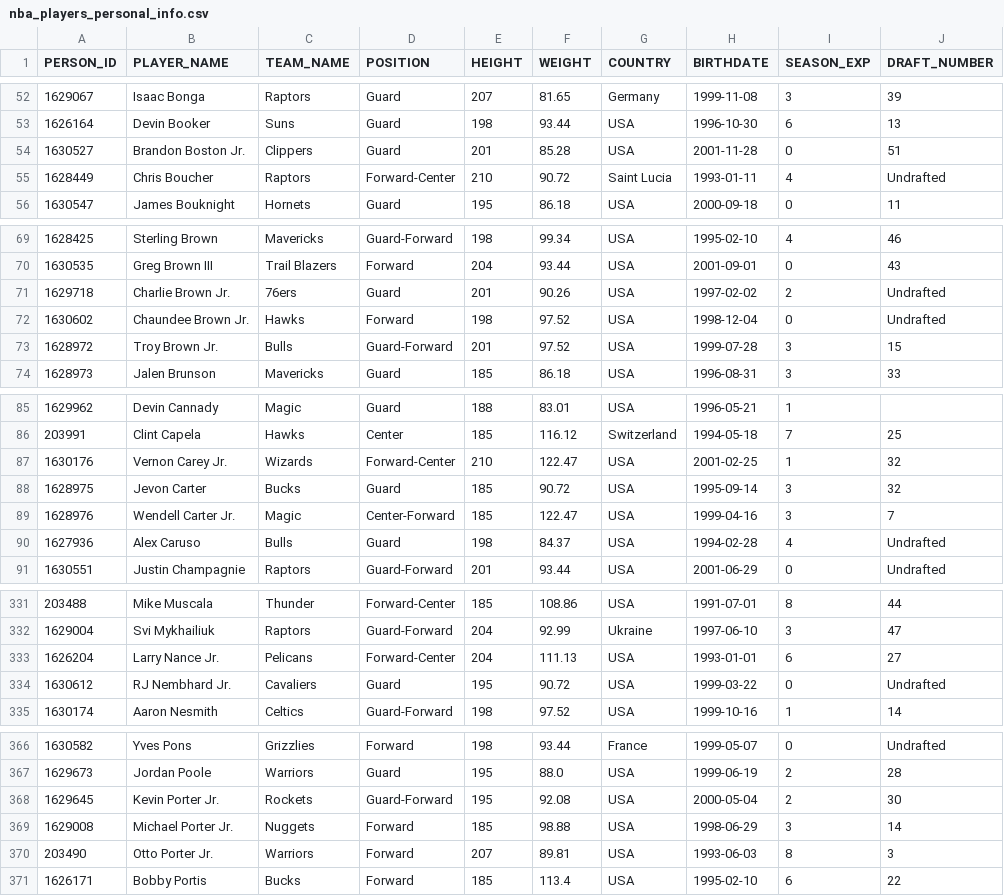
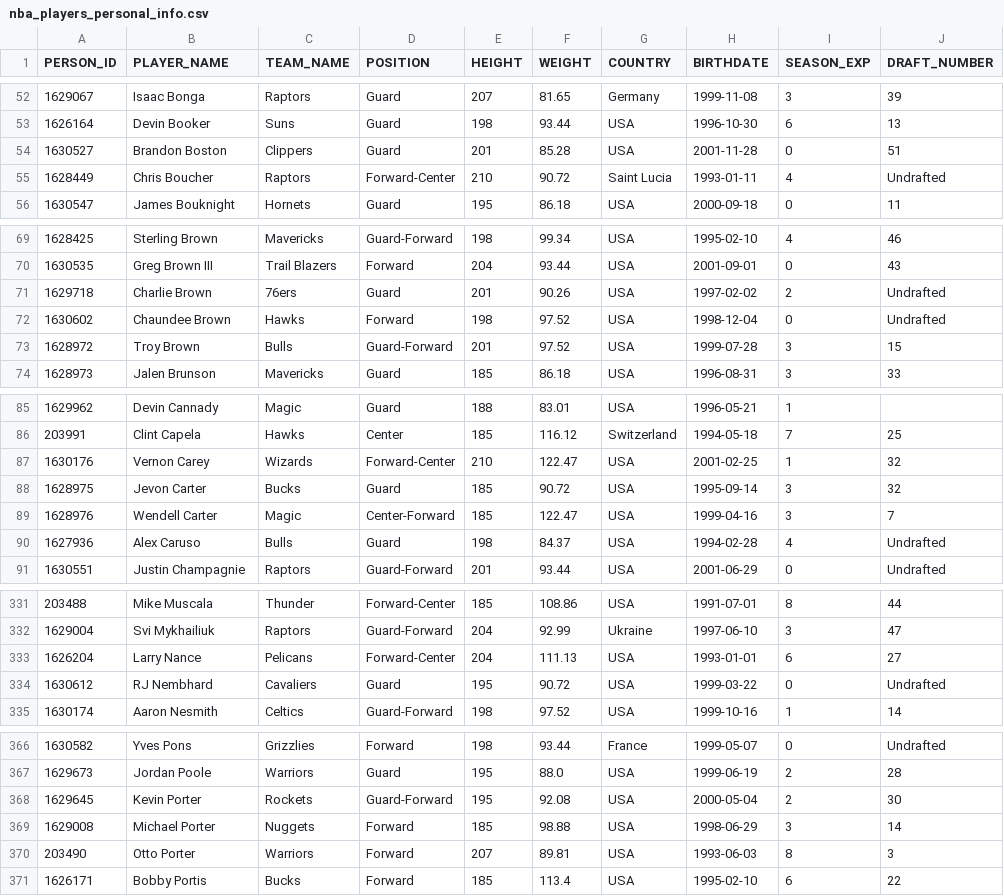
Before and after one commit to NMengo/Anyone-AI, a CSV file: Nba_api/nba_players_personal_info.csv, drawn as a sheet; only a part is shown, gaps mark what is left out; the diff covers the shown part only.

```diff
--- a/Nba_api/nba_players_personal_info.csv
+++ b/Nba_api/nba_players_personal_info.csv
@@ -53,3 +53,3 @@ PERSON_ID,PLAYER_NAME,TEAM_NAME,POSITION,HEIGHT,WEIGHT,COUNTRY,BIRTHDATE,SEASON_
 1626164,Devin Booker,Suns,Guard,198,93.44,USA,1996-10-30,6,13
-1630527,Brandon Boston Jr.,Clippers,Guard,201,85.28,USA,2001-11-28,0,51
+1630527,Brandon Boston ,Clippers,Guard,201,85.28,USA,2001-11-28,0,51
 1628449,Chris Boucher,Raptors,Forward-Center,210,90.72,Saint Lucia,1993-01-11,4,Undrafted
@@ -70,5 +70,5 @@ PERSON_ID,PLAYER_NAME,TEAM_NAME,POSITION,HEIGHT,WEIGHT,COUNTRY,BIRTHDATE,SEASON_
 1630535,Greg Brown III,Trail Blazers,Forward,204,93.44,USA,2001-09-01,0,43
-1629718,Charlie Brown Jr.,76ers,Guard,201,90.26,USA,1997-02-02,2,Undrafted
-1630602,Chaundee Brown Jr.,Hawks,Forward,198,97.52,USA,1998-12-04,0,Undrafted
-1628972,Troy Brown Jr.,Bulls,Guard-Forward,201,97.52,USA,1999-07-28,3,15
+1629718,Charlie Brown ,76ers,Guard,201,90.26,USA,1997-02-02,2,Undrafted
+1630602,Chaundee Brown ,Hawks,Forward,198,97.52,USA,1998-12-04,0,Undrafted
+1628972,Troy Brown ,Bulls,Guard-Forward,201,97.52,USA,1999-07-28,3,15
 1628973,Jalen Brunson,Mavericks,Guard,185,86.18,USA,1996-08-31,3,33
@@ -86,5 +86,5 @@ PERSON_ID,PLAYER_NAME,TEAM_NAME,POSITION,HEIGHT,WEIGHT,COUNTRY,BIRTHDATE,SEASON_
 203991,Clint Capela,Hawks,Center,185,116.12,Switzerland,1994-05-18,7,25
-1630176,Vernon Carey Jr.,Wizards,Forward-Center,210,122.47,USA,2001-02-25,1,32
+1630176,Vernon Carey ,Wizards,Forward-Center,210,122.47,USA,2001-02-25,1,32
 1628975,Jevon Carter,Bucks,Guard,185,90.72,USA,1995-09-14,3,32
-1628976,Wendell Carter Jr.,Magic,Center-Forward,185,122.47,USA,1999-04-16,3,7
+1628976,Wendell Carter ,Magic,Center-Forward,185,122.47,USA,1999-04-16,3,7
 1627936,Alex Caruso,Bulls,Guard,198,84.37,USA,1994-02-28,4,Undrafted
@@ -332,4 +332,4 @@ PERSON_ID,PLAYER_NAME,TEAM_NAME,POSITION,HEIGHT,WEIGHT,COUNTRY,BIRTHDATE,SEASON_
 1629004,Svi Mykhailiuk,Raptors,Guard-Forward,204,92.99,Ukraine,1997-06-10,3,47
-1626204,Larry Nance Jr.,Pelicans,Forward-Center,204,111.13,USA,1993-01-01,6,27
-1630612,RJ Nembhard Jr.,Cavaliers,Guard,195,90.72,USA,1999-03-22,0,Undrafted
+1626204,Larry Nance ,Pelicans,Forward-Center,204,111.13,USA,1993-01-01,6,27
+1630612,RJ Nembhard ,Cavaliers,Guard,195,90.72,USA,1999-03-22,0,Undrafted
 1630174,Aaron Nesmith,Celtics,Guard-Forward,198,97.52,USA,1999-10-16,1,14
@@ -367,5 +367,5 @@ PERSON_ID,PLAYER_NAME,TEAM_NAME,POSITION,HEIGHT,WEIGHT,COUNTRY,BIRTHDATE,SEASON_
 1629673,Jordan Poole,Warriors,Guard,195,88.0,USA,1999-06-19,2,28
-1629645,Kevin Porter Jr.,Rockets,Guard-Forward,195,92.08,USA,2000-05-04,2,30
-1629008,Michael Porter Jr.,Nuggets,Forward,185,98.88,USA,1998-06-29,3,14
-203490,Otto Porter Jr.,Warriors,Forward,207,89.81,USA,1993-06-03,8,3
+1629645,Kevin Porter ,Rockets,Guard-Forward,195,92.08,USA,2000-05-04,2,30
+1629008,Michael Porter ,Nuggets,Forward,185,98.88,USA,1998-06-29,3,14
+203490,Otto Porter ,Warriors,Forward,207,89.81,USA,1993-06-03,8,3
 1626171,Bobby Portis,Bucks,Forward,185,113.4,USA,1995-02-10,6,22
```
Also changed, not shown: 12 edited cells elsewhere in this file, Nba_api/nba_players_career_stats.csv, Nba_api/nba_players_salary.csv, 3 other files.
